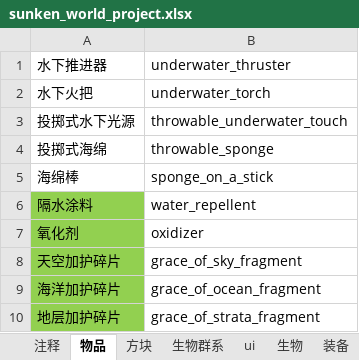
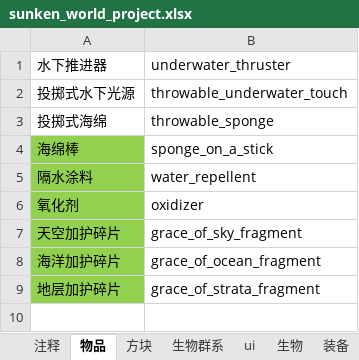
Before and after one commit to M-F-R-F/Sunken-World, an Excel workbook: sunken_world_project.xlsx, sheet 物品, drawn as a sheet; values as stored, in another font and other column widths than the file's, no borders; removed rows and columns are numbered as before the commit, all else as after; the diff names each change by its address in the sheet, - before the commit and + after, or states it on an @@ line.

```diff
--- a/sunken_world_project.xlsx (sheet 物品)
+++ b/sunken_world_project.xlsx (sheet 物品)
-row 2: 水下火把 | underwater_torch
-A4 fill: none
+A4 fill: #92D050
```
Also changed, not shown: 7 other files.
